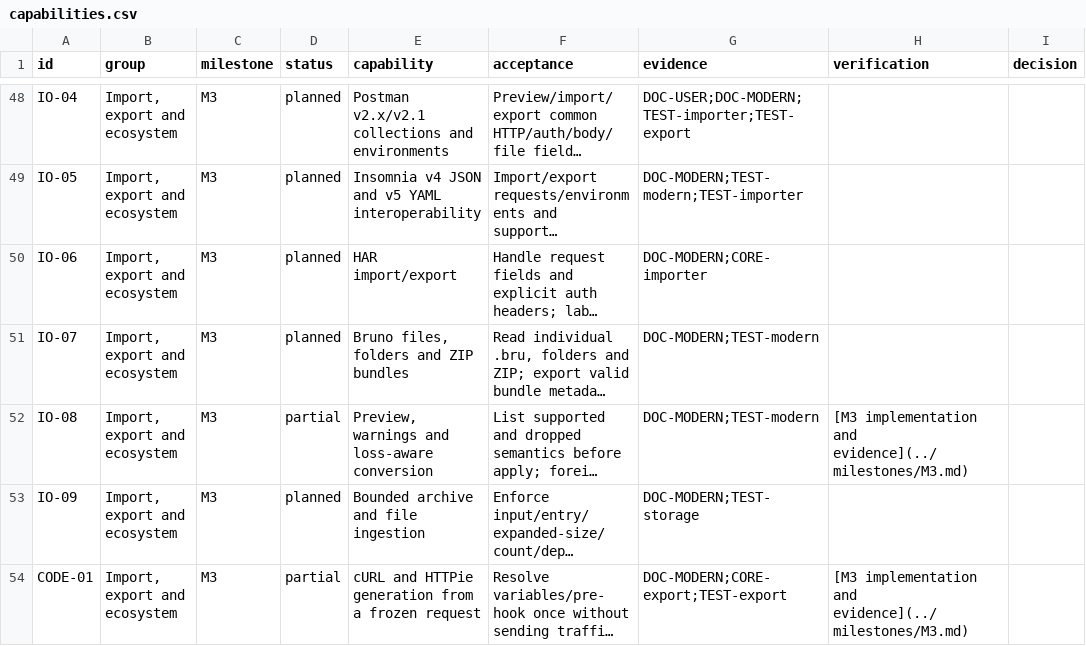
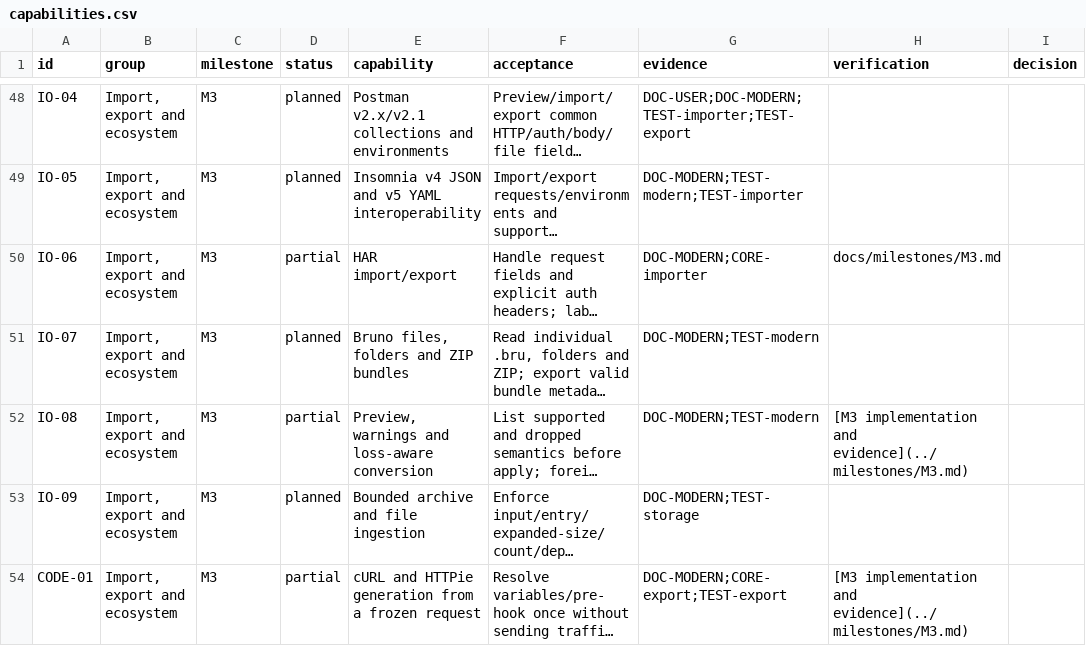
Before and after one commit to alby-raju/Rill, a CSV file: docs/roadmap/capabilities.csv, drawn as a sheet; only a part is shown, gaps mark what is left out; long unchanged cells end in …; the diff names each change by its address in the sheet, - before the commit and + after, or states it on an @@ line.

```diff
--- a/docs/roadmap/capabilities.csv
+++ b/docs/roadmap/capabilities.csv
-D50 (status): planned
+D50 (status): partial
-H50 (verification): (empty)
+H50 (verification): docs/milestones/M3.md
```
Also changed, not shown: 8 other files.
